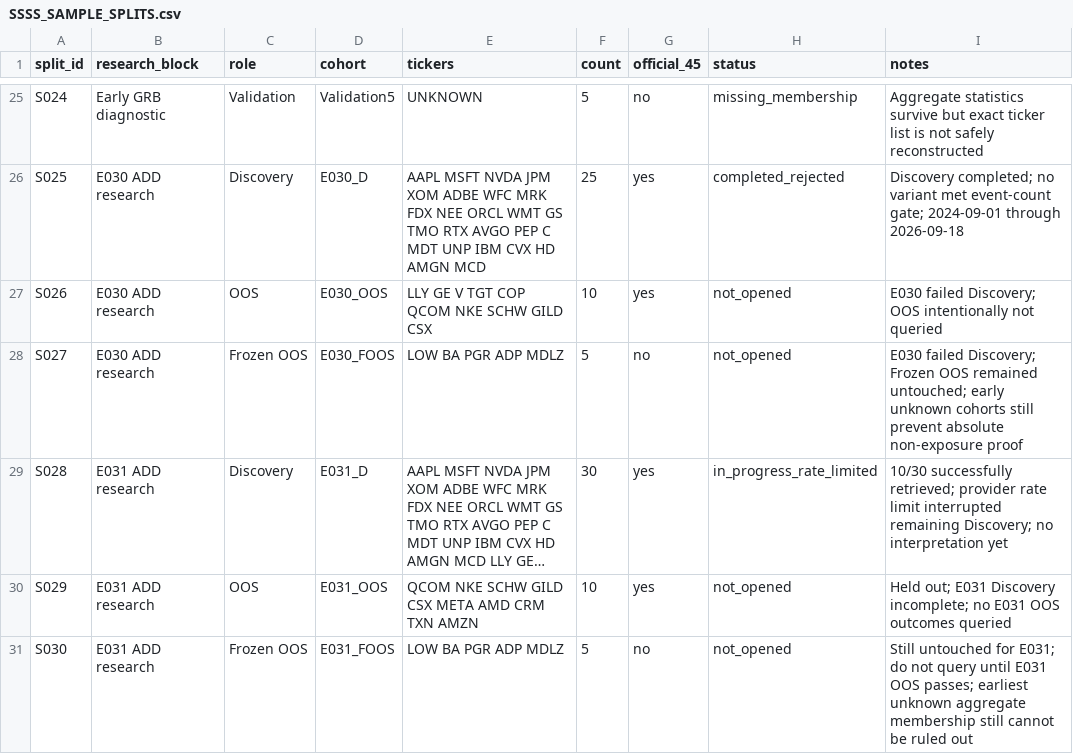
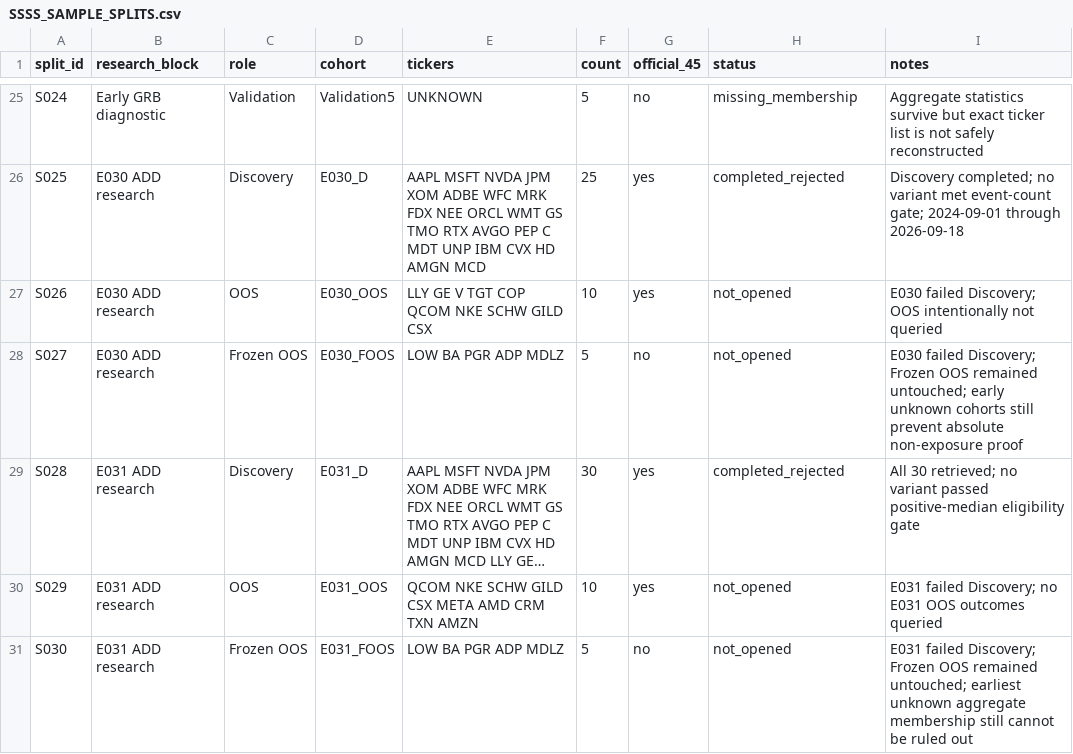
Before and after one commit to kuashan/siftalpha-research, a CSV file: research/ssss/SSSS_SAMPLE_SPLITS.csv, drawn as a sheet; only a part is shown, gaps mark what is left out; long unchanged cells end in …; the diff names each change by its address in the sheet, - before the commit and + after, or states it on an @@ line.

Commit message:
research: mark E031 holdouts unopened

```diff
--- a/research/ssss/SSSS_SAMPLE_SPLITS.csv
+++ b/research/ssss/SSSS_SAMPLE_SPLITS.csv
-H29 (status): in_progress_rate_limited
+H29 (status): completed_rejected
-I29 (notes): 10/30 successfully retrieved; provider rate limit interrupted remaining Discovery; no interpretation yet
+I29 (notes): All 30 retrieved; no variant passed positive-median eligibility gate
-I30 (notes): Held out; E031 Discovery incomplete; no E031…
+I30 (notes): E031 failed Discovery; no E031…
-I31 (notes): Still untouched for E031; do not query until E031 OOS passes; earliest unknown…
+I31 (notes): E031 failed Discovery; Frozen OOS remained untouched; earliest unknown…
```
